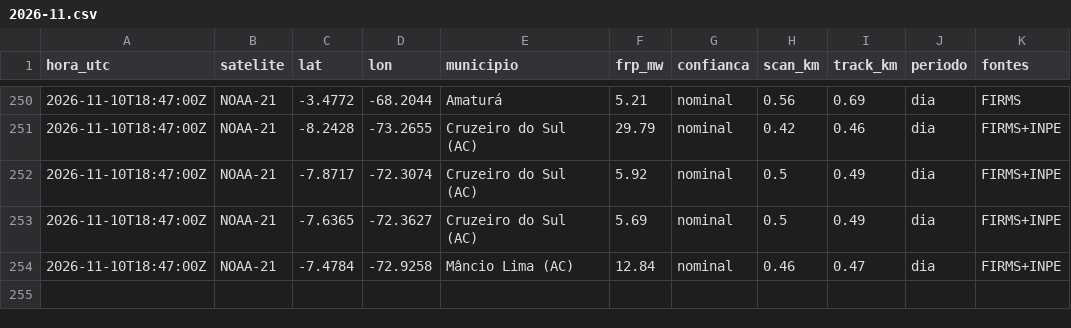
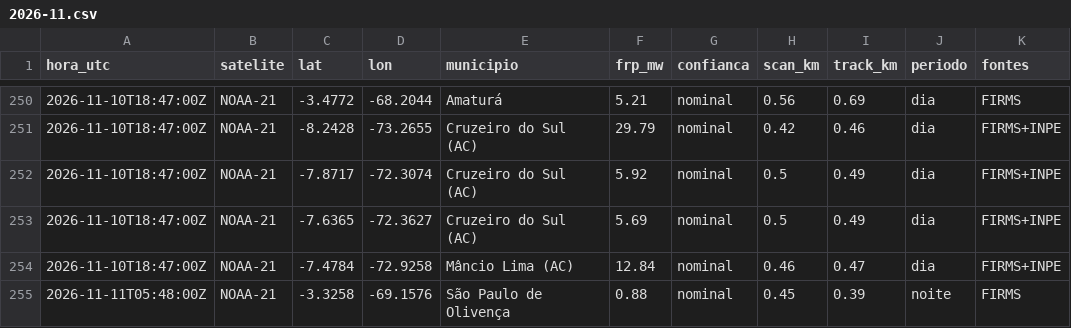
Before and after one commit to UFAMCCA/MonitorBETA, a CSV file: docs/data/historico/benjamin-constant/2026-11.csv, drawn as a sheet; only a part is shown, gaps mark what is left out.

```diff
--- a/docs/data/historico/benjamin-constant/2026-11.csv
+++ b/docs/data/historico/benjamin-constant/2026-11.csv
@@ -254 +254,2 @@ hora_utc,satelite,lat,lon,municipio,frp_mw,confianca,scan_km,track_km,periodo,fo
 2026-11-10T18:47:00Z,NOAA-21,-7.4784,-72.9258,Mâncio Lima (AC),12.84,nominal,0.46,0.47,dia,FIRMS+INPE
+2026-11-11T05:48:00Z,NOAA-21,-3.3258,-69.1576,São Paulo de Olivença,0.88,nominal,0.45,0.39,noite,FIRMS
```
Also changed, not shown: docs/data/historico/coari/2026-11.csv, docs/data/historico/itacoatiara/2026-11.csv, 33 other files.
